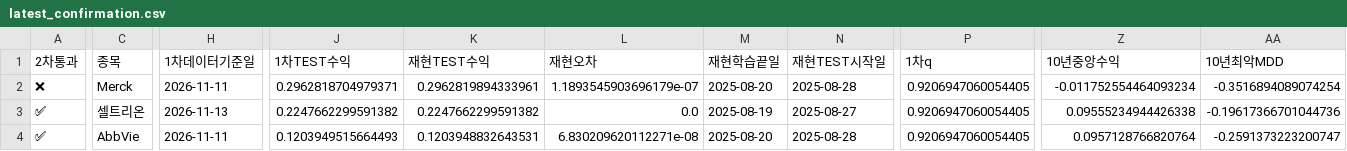
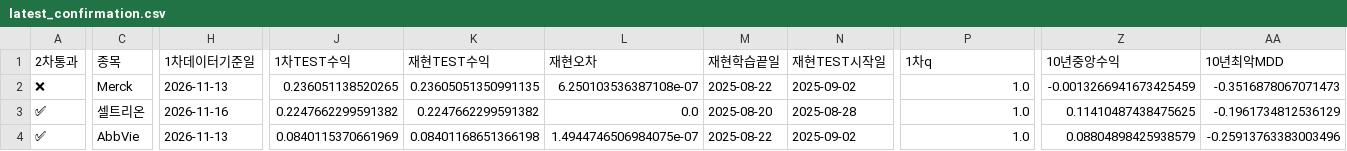
Before and after one commit to dg4200355-arch/apex-ai-trading-bot, a CSV file: reports/latest_confirmation.csv, drawn as a sheet; only a part is shown, gaps mark what is left out; the diff covers the shown part only; the diff names each change by its address in the sheet, - before the commit and + after, or states it on an @@ line.

```diff
--- a/reports/latest_confirmation.csv
+++ b/reports/latest_confirmation.csv
-H2 (1차데이터기준일): 2026-11-11
+H2 (1차데이터기준일): 2026-11-13
-J2 (1차TEST수익): 0.2962818704979371
+J2 (1차TEST수익): 0.236051138520265
-K2 (재현TEST수익): 0.2962819894333961
+K2 (재현TEST수익): 0.23605051350991135
-L2 (재현오차): 1.1893545903696179e-07
+L2 (재현오차): 6.250103536387108e-07
-M2 (재현학습끝일): 2025-08-20
+M2 (재현학습끝일): 2025-08-22
-N2 (재현TEST시작일): 2025-08-28
+N2 (재현TEST시작일): 2025-09-02
-P2:P4 (1차q): 0.9206947060054405
+P2:P4 (1차q): 1.0
-Z2 (10년중앙수익): -0.011752554464093234
+Z2 (10년중앙수익): -0.0013266941673425459
-AA2 (10년최악MDD): -0.3516894089074254
+AA2 (10년최악MDD): -0.3516878067071473
-H3 (1차데이터기준일): 2026-11-13
+H3 (1차데이터기준일): 2026-11-16
-M3 (재현학습끝일): 2025-08-19
+M3 (재현학습끝일): 2025-08-20
-N3 (재현TEST시작일): 2025-08-27
+N3 (재현TEST시작일): 2025-08-28
-Z3 (10년중앙수익): 0.09555234944426338
+Z3 (10년중앙수익): 0.11410487438475625
-AA3 (10년최악MDD): -0.19617366701044736
+AA3 (10년최악MDD): -0.1961734812536129
-H4 (1차데이터기준일): 2026-11-11
+H4 (1차데이터기준일): 2026-11-13
-J4 (1차TEST수익): 0.1203949515664493
+J4 (1차TEST수익): 0.0840115370661969
-K4 (재현TEST수익): 0.1203948832643531
+K4 (재현TEST수익): 0.08401168651366198
-L4 (재현오차): 6.830209620112271e-08
+L4 (재현오차): 1.4944746506984075e-07
-M4 (재현학습끝일): 2025-08-20
+M4 (재현학습끝일): 2025-08-22
-N4 (재현TEST시작일): 2025-08-28
+N4 (재현TEST시작일): 2025-09-02
-Z4 (10년중앙수익): 0.0957128766820764
+Z4 (10년중앙수익): 0.08804898425938579
-AA4 (10년최악MDD): -0.2591373223200747
+AA4 (10년최악MDD): -0.25913763383003496
```
Also changed, not shown: 1 added row and 41 edited cells elsewhere in this file, reports/latest_validation.csv, reports/paper_account.csv, 11 other files.
